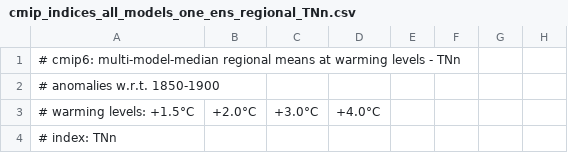
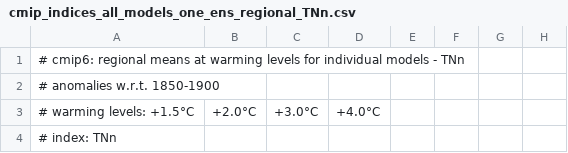
Before and after one commit to mathause/cmip_indices_regional, a CSV file: indices_all_models_one_ens/csv/cmip_indices_all_models_one_ens_regional_TNn.csv, drawn as a sheet; only a part is shown; the diff names each change by its address in the sheet, - before the commit and + after, or states it on an @@ line.

```diff
--- a/indices_all_models_one_ens/csv/cmip_indices_all_models_one_ens_regional_TNn.csv
+++ b/indices_all_models_one_ens/csv/cmip_indices_all_models_one_ens_regional_TNn.csv
-A1: # cmip6: multi-model-median regional means at warming levels - TNn
+A1: # cmip6: regional means at warming levels for individual models - TNn
```
Also changed, not shown: indices_all_models_one_ens/csv/cmip_indices_all_models_one_ens_regional_CDD.csv, indices_all_models_one_ens/csv/cmip_indices_all_models_one_ens_regional_Rx1day.csv, 4 other files.
